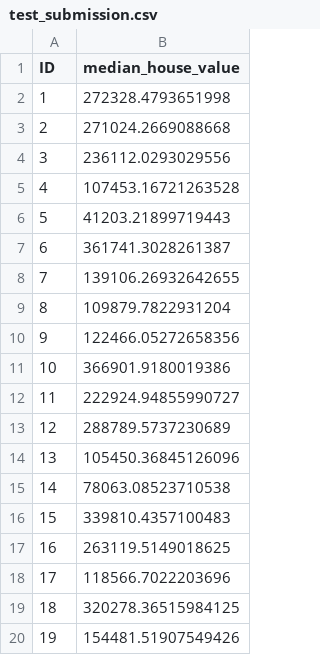
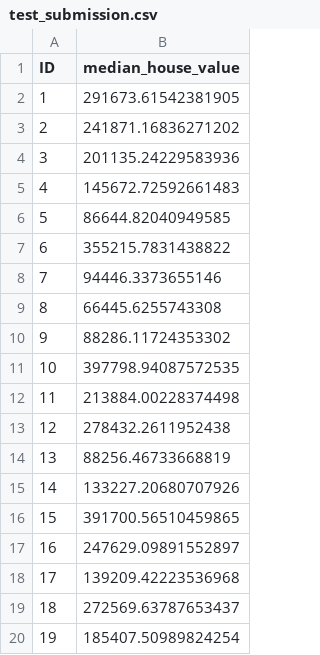
Before and after one commit to matthewwen/NeuroNetworkPurdueSIGAI, a CSV file: test_submission.csv, drawn as a sheet.

```diff
--- a/test_submission.csv
+++ b/test_submission.csv
@@ -1,20 +1,20 @@
 ID,median_house_value
-1,272328.4793651998
-2,271024.2669088668
-3,236112.0293029556
-4,107453.16721263528
-5,41203.21899719443
-6,361741.3028261387
-7,139106.26932642655
-8,109879.7822931204
-9,122466.05272658356
-10,366901.9180019386
-11,222924.94855990727
-12,288789.5737230689
-13,105450.36845126096
-14,78063.08523710538
-15,339810.4357100483
-16,263119.5149018625
-17,118566.7022203696
-18,320278.36515984125
-19,154481.51907549426
+1,291673.61542381905
+2,241871.16836271202
+3,201135.24229583936
+4,145672.72592661483
+5,86644.82040949585
+6,355215.7831438822
+7,94446.3373655146
+8,66445.6255743308
+9,88286.11724353302
+10,397798.94087572535
+11,213884.00228374498
+12,278432.2611952438
+13,88256.46733668819
+14,133227.20680707926
+15,391700.56510459865
+16,247629.09891552897
+17,139209.42223536968
+18,272569.63787653437
+19,185407.50989824254
```
Also changed, not shown: 3 other files.
